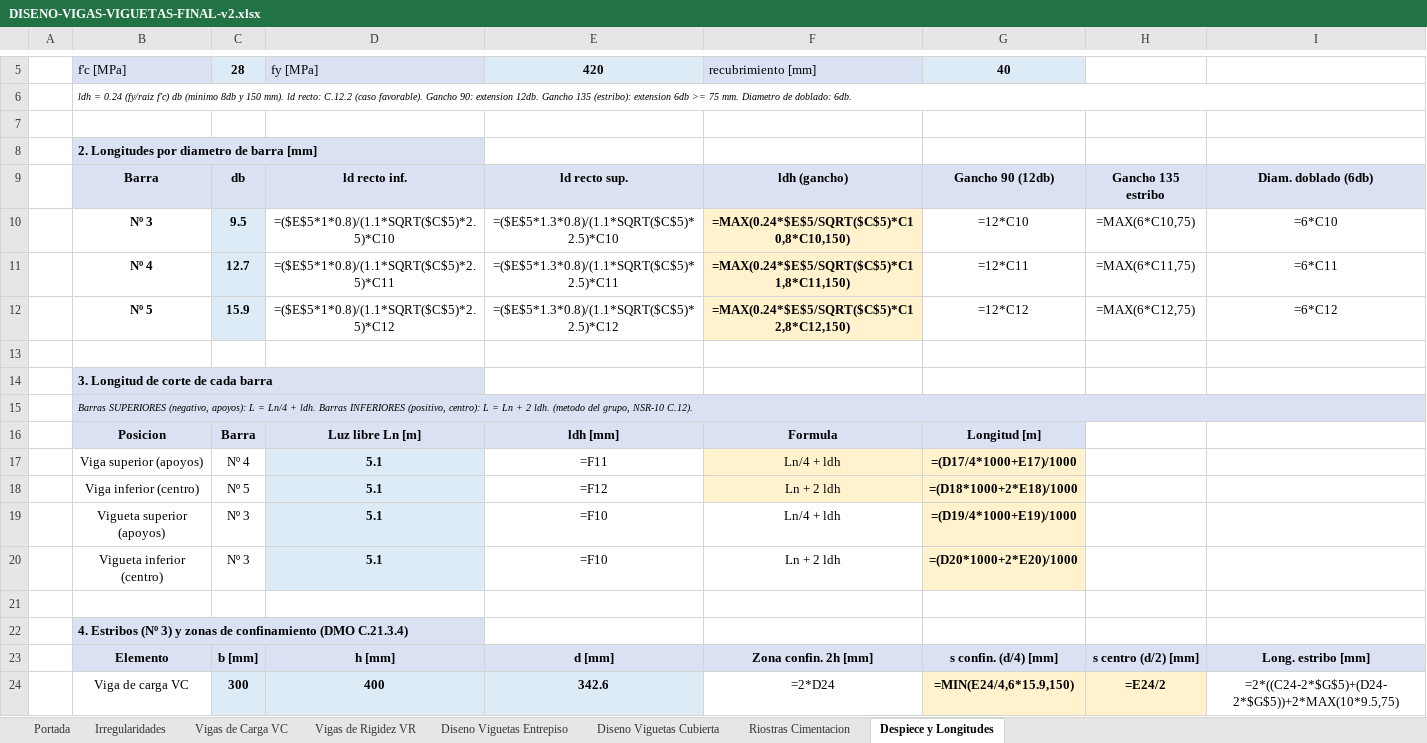
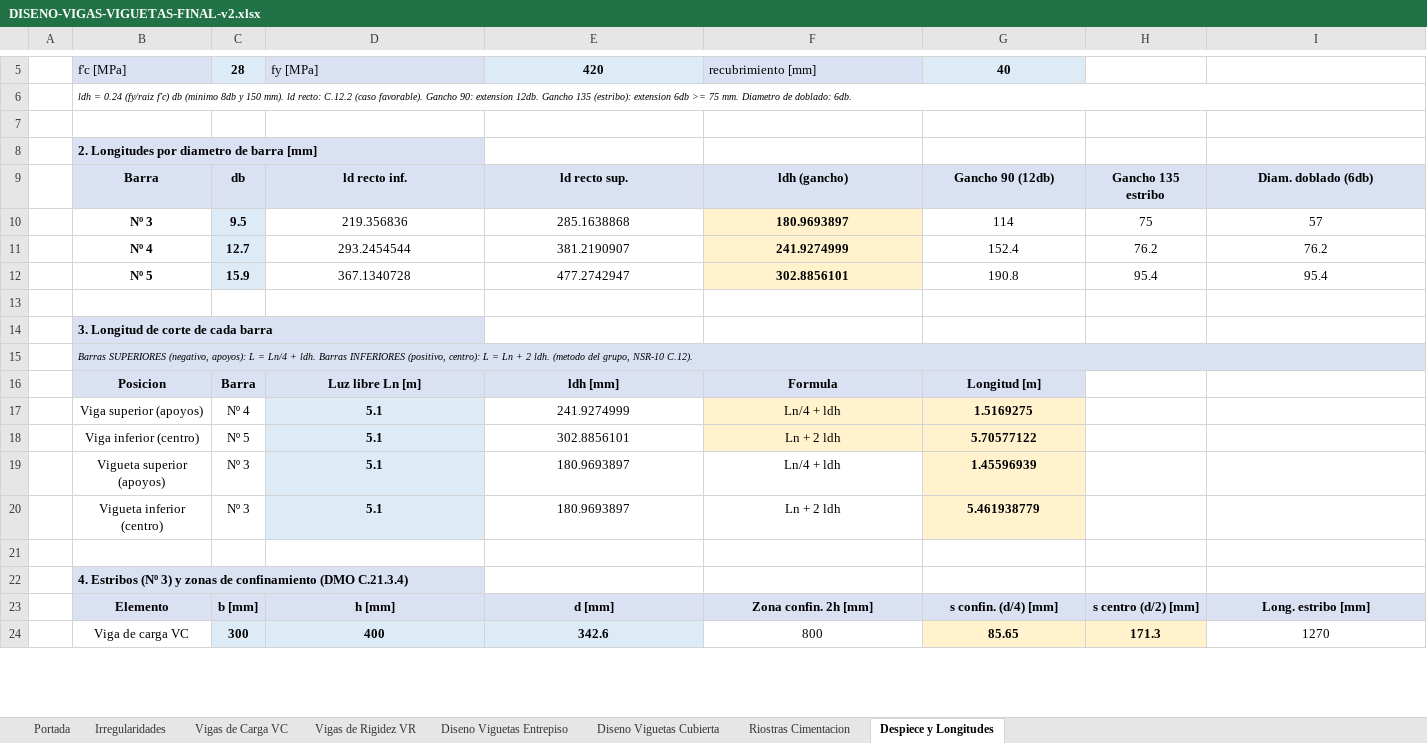
Before and after one commit to saospinap-bit/mi-sistema-de-vida, an Excel workbook: Proyectos/Diseno-Estructural/DISENO-VIGAS-VIGUETAS-FINAL-v2.xlsx, sheet Despiece y Longitudes, drawn as a sheet; only a part is shown, gaps mark what is left out; values as stored, in another font and other column widths than the file's, no borders; formulas without a stored value are shown as written; the diff covers the shown part only; the diff names each change by its address in the sheet, - before the commit and + after, or states it on an @@ line.

Commit message:
Hornear hoja Despiece y Longitudes: ld, ldh, ganchos, cortes de barra y estribos (ya no salen en blanco)

```diff
--- a/Proyectos/Diseno-Estructural/DISENO-VIGAS-VIGUETAS-FINAL-v2.xlsx (sheet Despiece y Longitudes)
+++ b/Proyectos/Diseno-Estructural/DISENO-VIGAS-VIGUETAS-FINAL-v2.xlsx (sheet Despiece y Longitudes)
-D10: =($E$5*1*0.8)/(1.1*SQRT($C$5)*2.5)*C10
+D10: 219.356836
-E10: =($E$5*1.3*0.8)/(1.1*SQRT($C$5)*2.5)*C10
+E10: 285.1638868
-F10: =MAX(0.24*$E$5/SQRT($C$5)*C10,8*C10,150)
+F10: 180.9693897
-G10: =12*C10
+G10: 114
-H10: =MAX(6*C10,75)
+H10: 75
-I10: =6*C10
+I10: 57
-D11: =($E$5*1*0.8)/(1.1*SQRT($C$5)*2.5)*C11
+D11: 293.2454544
-E11: =($E$5*1.3*0.8)/(1.1*SQRT($C$5)*2.5)*C11
+E11: 381.2190907
-F11: =MAX(0.24*$E$5/SQRT($C$5)*C11,8*C11,150)
+F11: 241.9274999
-G11: =12*C11
+G11: 152.4
-H11: =MAX(6*C11,75)
+H11: 76.2
-I11: =6*C11
+I11: 76.2
-D12: =($E$5*1*0.8)/(1.1*SQRT($C$5)*2.5)*C12
+D12: 367.1340728
-E12: =($E$5*1.3*0.8)/(1.1*SQRT($C$5)*2.5)*C12
+E12: 477.2742947
-F12: =MAX(0.24*$E$5/SQRT($C$5)*C12,8*C12,150)
+F12: 302.8856101
-G12: =12*C12
+G12: 190.8
-H12: =MAX(6*C12,75)
+H12: 95.4
-I12: =6*C12
+I12: 95.4
-E17: =F11
+E17: 241.9274999
-G17: =(D17/4*1000+E17)/1000
+G17: 1.5169275
-E18: =F12
+E18: 302.8856101
-G18: =(D18*1000+2*E18)/1000
+G18: 5.70577122
-E19:E20: =F10
+E19:E20: 180.9693897
-G19: =(D19/4*1000+E19)/1000
+G19: 1.45596939
-G20: =(D20*1000+2*E20)/1000
+G20: 5.461938779
-F24: =2*D24
+F24: 800
-G24: =MIN(E24/4,6*15.9,150)
+G24: 85.65
-H24: =E24/2
+H24: 171.3
-I24: =2*((C24-2*$G$5)+(D24-2*$G$5))+2*MAX(10*9.5,75)
+I24: 1270
```
Also changed, not shown: 8 edited cells elsewhere in this sheet.
